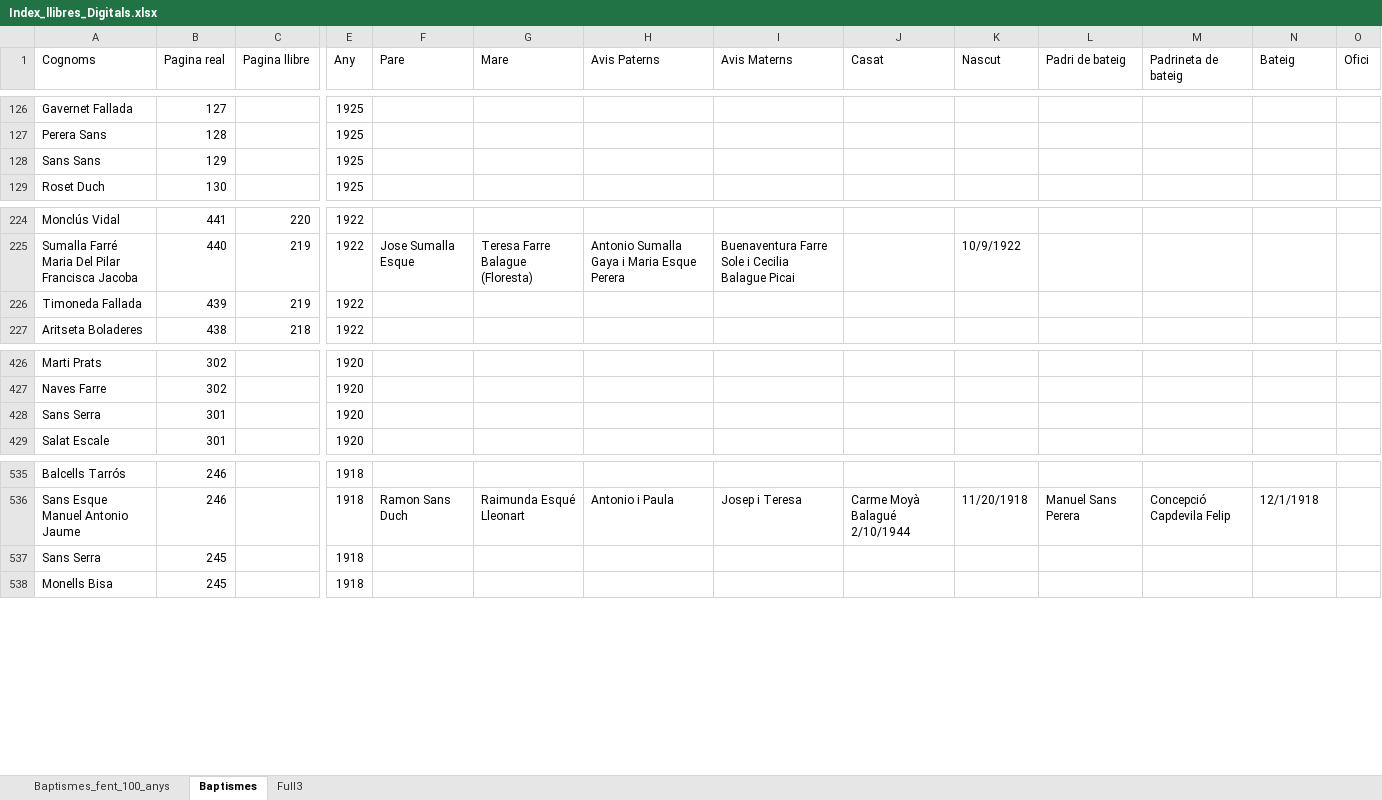
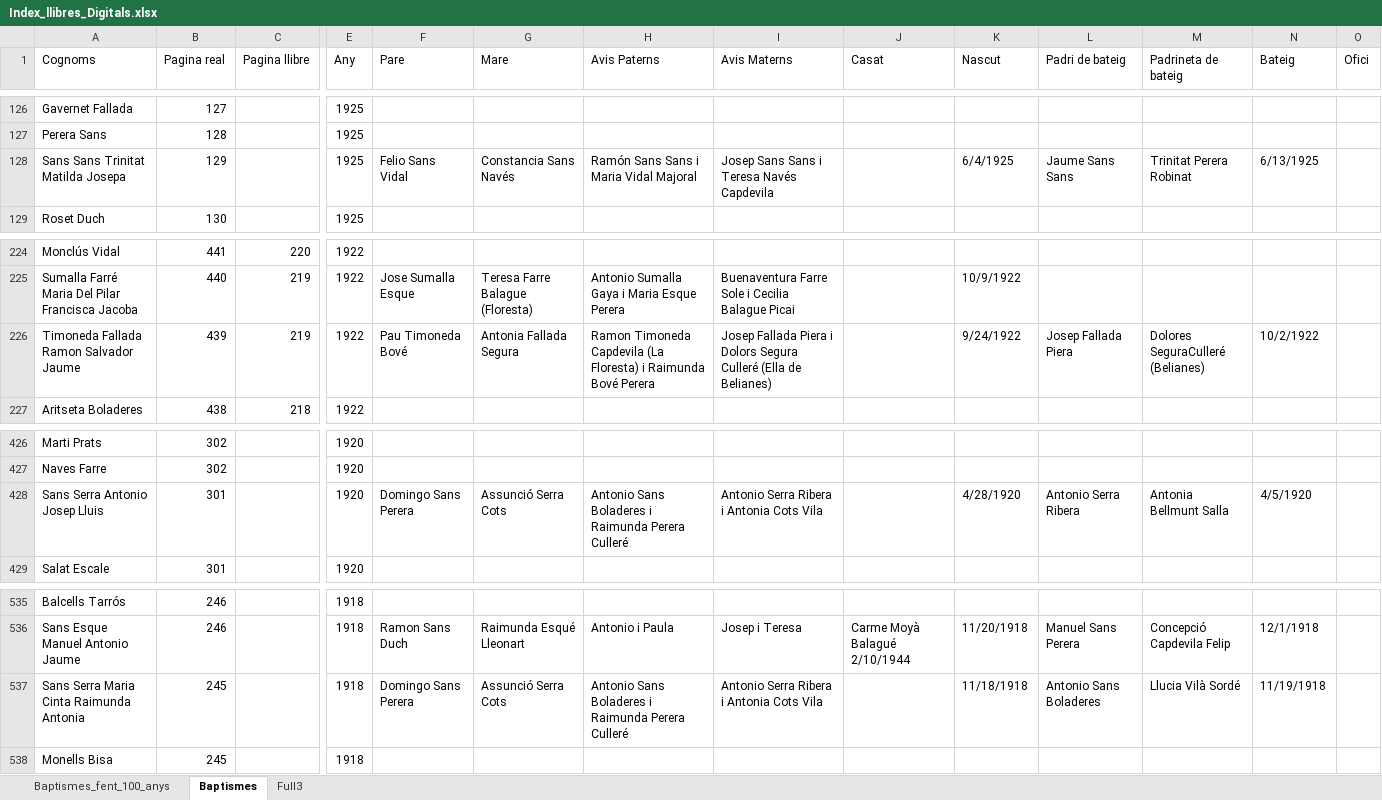
Before and after one commit to arbreFamiliar/DadesGenerals, an Excel workbook: Bisbats/Catalunya/Tarragona/Arbeca/Sacraments/Baptismes/Excel/Index_llibres_Digitals.xlsx, sheet Baptismes, drawn as a sheet; only a part is shown, gaps mark what is left out; values as stored, in another font and other column widths than the file's, no cell formats; the diff covers the shown part only; the diff names each change by its address in the sheet, - before the commit and + after, or states it on an @@ line.

Commit message:
afegides dades senceres aglunes combinacions de cognoms

```diff
--- a/Bisbats/Catalunya/Tarragona/Arbeca/Sacraments/Baptismes/Excel/Index_llibres_Digitals.xlsx (sheet Baptismes)
+++ b/Bisbats/Catalunya/Tarragona/Arbeca/Sacraments/Baptismes/Excel/Index_llibres_Digitals.xlsx (sheet Baptismes)
-A128 (Cognoms): Sans Sans
+A128 (Cognoms): Sans Sans Trinitat Matilda Josepa
-F128 (Pare): (empty)
+F128 (Pare): Felio Sans Vidal
-G128 (Mare): (empty)
+G128 (Mare): Constancia Sans Navés
-H128 (Avis Paterns): (empty)
+H128 (Avis Paterns): Ramón Sans Sans i Maria Vidal Majoral
-I128 (Avis Materns): (empty)
+I128 (Avis Materns): Josep Sans Sans i Teresa Navés Capdevila
-K128 (Nascut): (empty)
+K128 (Nascut): 6/4/1925
-L128 (Padri de bateig): (empty)
+L128 (Padri de bateig): Jaume Sans Sans
-M128 (Padrineta de bateig): (empty)
+M128 (Padrineta de bateig): Trinitat Perera Robinat
-N128 (Bateig): (empty)
+N128 (Bateig): 6/13/1925
-A226 (Cognoms): Timoneda Fallada
+A226 (Cognoms): Timoneda Fallada Ramon Salvador Jaume
-F226 (Pare): (empty)
+F226 (Pare): Pau Timoneda Bové
-G226 (Mare): (empty)
+G226 (Mare): Antonia Fallada Segura
-H226 (Avis Paterns): (empty)
+H226 (Avis Paterns): Ramon Timoneda Capdevila (La Floresta) i Raimunda Bové Perera
-I226 (Avis Materns): (empty)
+I226 (Avis Materns): Josep Fallada Piera i Dolors Segura Culleré (Ella de Belianes)
-K226 (Nascut): (empty)
+K226 (Nascut): 9/24/1922
-L226 (Padri de bateig): (empty)
+L226 (Padri de bateig): Josep Fallada Piera
-M226 (Padrineta de bateig): (empty)
+M226 (Padrineta de bateig): Dolores SeguraCulleré (Belianes)
-N226 (Bateig): (empty)
+N226 (Bateig): 10/2/1922
-A428 (Cognoms): Sans Serra
+A428 (Cognoms): Sans Serra Antonio Josep Lluis
-F428 (Pare): (empty)
+F428 (Pare): Domingo Sans Perera
-G428 (Mare): (empty)
+G428 (Mare): Assunció Serra Cots
-H428 (Avis Paterns): (empty)
+H428 (Avis Paterns): Antonio Sans Boladeres i Raimunda Perera Culleré
-I428 (Avis Materns): (empty)
+I428 (Avis Materns): Antonio Serra Ribera i Antonia Cots Vila
-K428 (Nascut): (empty)
+K428 (Nascut): 4/28/1920
-L428 (Padri de bateig): (empty)
+L428 (Padri de bateig): Antonio Serra Ribera
-M428 (Padrineta de bateig): (empty)
+M428 (Padrineta de bateig): Antonia Bellmunt Salla
-N428 (Bateig): (empty)
+N428 (Bateig): 4/5/1920
-A537 (Cognoms): Sans Serra
+A537 (Cognoms): Sans Serra Maria Cinta Raimunda Antonia
-F537 (Pare): (empty)
+F537 (Pare): Domingo Sans Perera
-G537 (Mare): (empty)
+G537 (Mare): Assunció Serra Cots
-H537 (Avis Paterns): (empty)
+H537 (Avis Paterns): Antonio Sans Boladeres i Raimunda Perera Culleré
-I537 (Avis Materns): (empty)
+I537 (Avis Materns): Antonio Serra Ribera i Antonia Cots Vila
-K537 (Nascut): (empty)
+K537 (Nascut): 11/18/1918
-L537 (Padri de bateig): (empty)
+L537 (Padri de bateig): Antonio Sans Boladeres
-M537 (Padrineta de bateig): (empty)
+M537 (Padrineta de bateig): Llucia Vilà Sordé
-N537 (Bateig): (empty)
+N537 (Bateig): 11/19/1918
```
Also changed, not shown: 278 edited cells elsewhere in this sheet, cell formats.
